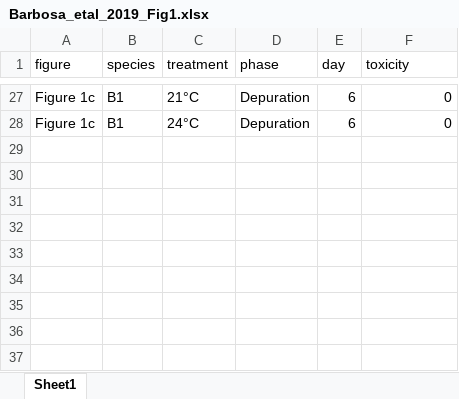
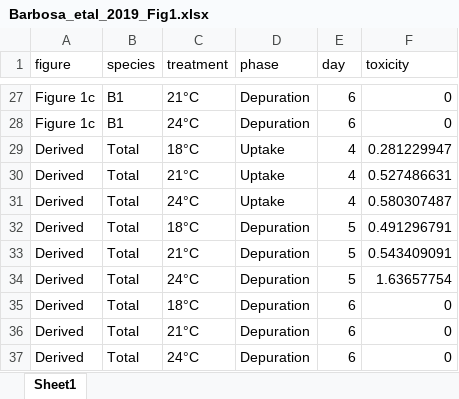
Before and after one commit to cfree14/hab_depuration, an Excel workbook: data/extracted_data/raw_round1/timeseries/Barbosa_etal_2019_Fig1.xlsx, sheet Sheet1, drawn as a sheet; only a part is shown, gaps mark what is left out; values as stored, in another font and other column widths than the file's, no borders; the diff names each change by its address in the sheet, - before the commit and + after, or states it on an @@ line.

```diff
--- a/data/extracted_data/raw_round1/timeseries/Barbosa_etal_2019_Fig1.xlsx (sheet Sheet1)
+++ b/data/extracted_data/raw_round1/timeseries/Barbosa_etal_2019_Fig1.xlsx (sheet Sheet1)
+row 29: Derived | Total | 18°C | Uptake | 4 | 0.281229947
+row 30: Derived | Total | 21°C | Uptake | 4 | 0.527486631
+row 31: Derived | Total | 24°C | Uptake | 4 | 0.580307487
+row 32: Derived | Total | 18°C | Depuration | 5 | 0.491296791
+row 33: Derived | Total | 21°C | Depuration | 5 | 0.543409091
+row 34: Derived | Total | 24°C | Depuration | 5 | 1.63657754
+row 35: Derived | Total | 18°C | Depuration | 6 | 0
+row 36: Derived | Total | 21°C | Depuration | 6 | 0
+row 37: Derived | Total | 24°C | Depuration | 6 | 0
```
Also changed, not shown: data/extracted_data/processed/fitted_model_results_round1.xlsx, data/extracted_data/raw_round1/timeseries/Houle_etal_2023_Fig2.xlsx, 29 other files.
